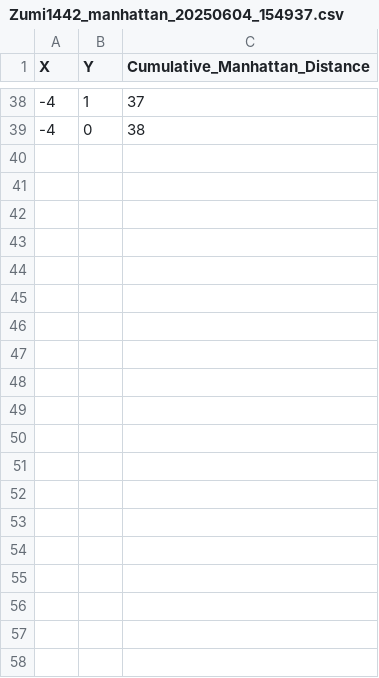
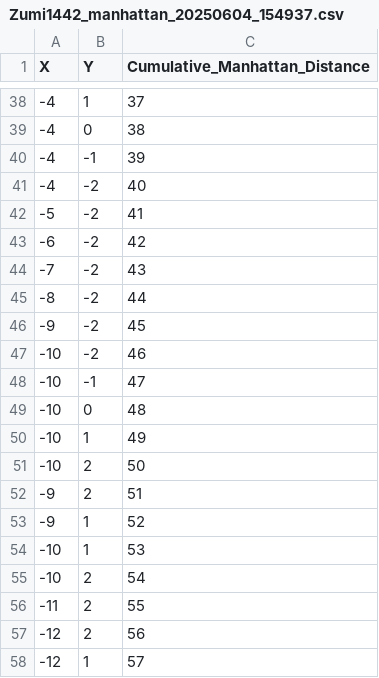
Before and after one commit to Tschoppsilas/Robo_challenge, a CSV file: submissions/Zumi1442_manhattan_20250604_154937.csv, drawn as a sheet; only a part is shown, gaps mark what is left out; the diff covers the shown part only; the diff names each change by its address in the sheet, - before the commit and + after, or states it on an @@ line.

Commit message:
Gesicht erkannt von Zumi1442 - 2025-06-04 16:01:24

```diff
--- a/submissions/Zumi1442_manhattan_20250604_154937.csv
+++ b/submissions/Zumi1442_manhattan_20250604_154937.csv
+row 40: -4 | -1 | 39
+row 41: -4 | -2 | 40
+row 42: -5 | -2 | 41
+row 43: -6 | -2 | 42
+row 44: -7 | -2 | 43
+row 45: -8 | -2 | 44
+row 46: -9 | -2 | 45
+row 47: -10 | -2 | 46
+row 48: -10 | -1 | 47
+row 49: -10 | 0 | 48
+row 50: -10 | 1 | 49
+row 51: -10 | 2 | 50
+row 52: -9 | 2 | 51
+row 53: -9 | 1 | 52
+row 54: -10 | 1 | 53
+row 55: -10 | 2 | 54
+row 56: -11 | 2 | 55
+row 57: -12 | 2 | 56
+row 58: -12 | 1 | 57
```
Also changed, not shown: 12 added rows elsewhere in this file, 1 other file.
